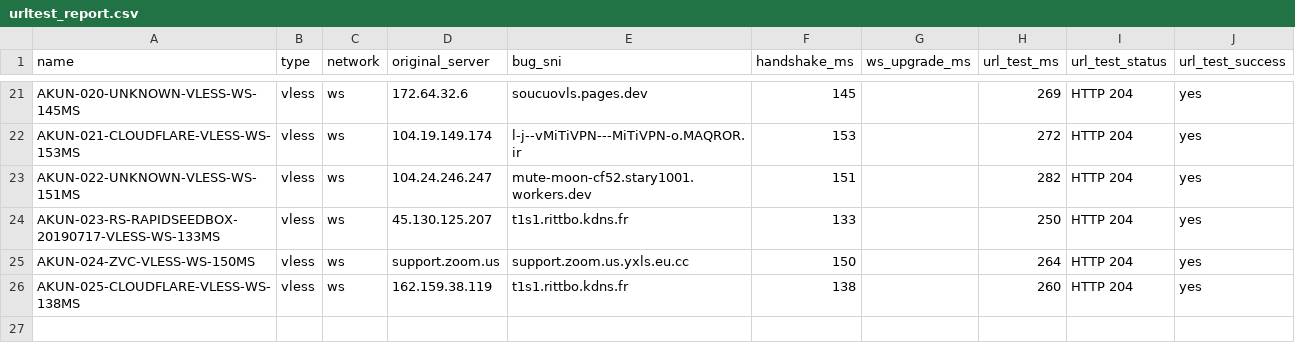
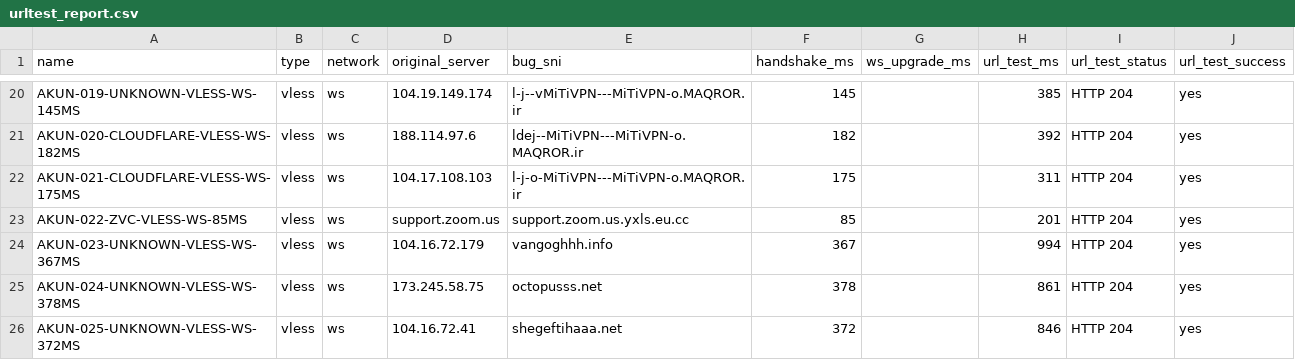
Before and after one commit to adiorany3/ConvertYAML, a CSV file: urltest_report.csv, drawn as a sheet; only a part is shown, gaps mark what is left out; removed rows and columns are numbered as before the commit, all else as after; the diff covers the shown part only; the diff names each change by its address in the sheet, - before the commit and + after, or states it on an @@ line.

```diff
--- a/urltest_report.csv
+++ b/urltest_report.csv
-A20 (name): AKUN-020-UNKNOWN-VLESS-WS-145MS
+A20 (name): AKUN-019-UNKNOWN-VLESS-WS-145MS
-D20 (original_server): 172.64.32.6
+D20 (original_server): 104.19.149.174
-E20 (bug_sni): soucuovls.pages.dev
+E20 (bug_sni): l-j--vMiTiVPN---MiTiVPN-o.MAQROR.ir
-H20 (url_test_ms): 269
+H20 (url_test_ms): 385
-A21 (name): AKUN-021-CLOUDFLARE-VLESS-WS-153MS
+A21 (name): AKUN-020-CLOUDFLARE-VLESS-WS-182MS
-D21 (original_server): 104.19.149.174
+D21 (original_server): 188.114.97.6
-E21 (bug_sni): l-j--vMiTiVPN---MiTiVPN-o.MAQROR.ir
+E21 (bug_sni): ldej--MiTiVPN---MiTiVPN-o.MAQROR.ir
-F21 (handshake_ms): 153
+F21 (handshake_ms): 182
-H21 (url_test_ms): 272
+H21 (url_test_ms): 392
-row 23: AKUN-022-UNKNOWN-VLESS-WS-151MS | vless | ws | 104.24.246.247 | mute-moon-cf52.stary1001.workers.dev | 151 |  | 282 | HTTP 204 | yes
-A22 (name): AKUN-023-RS-RAPIDSEEDBOX-20190717-VLESS-WS-133MS
+A22 (name): AKUN-021-CLOUDFLARE-VLESS-WS-175MS
-D22 (original_server): 45.130.125.207
+D22 (original_server): 104.17.108.103
-E22 (bug_sni): t1s1.rittbo.kdns.fr
+E22 (bug_sni): l-j-o-MiTiVPN---MiTiVPN-o.MAQROR.ir
-F22 (handshake_ms): 133
+F22 (handshake_ms): 175
-H22 (url_test_ms): 250
+H22 (url_test_ms): 311
-A23 (name): AKUN-024-ZVC-VLESS-WS-150MS
+A23 (name): AKUN-022-ZVC-VLESS-WS-85MS
-F23 (handshake_ms): 150
+F23 (handshake_ms): 85
-H23 (url_test_ms): 264
+H23 (url_test_ms): 201
+row 24: AKUN-023-UNKNOWN-VLESS-WS-367MS | vless | ws | 104.16.72.179 | vangoghhh.info | 367 |  | 994 | HTTP 204 | yes
-A25 (name): AKUN-025-CLOUDFLARE-VLESS-WS-138MS
+A25 (name): AKUN-024-UNKNOWN-VLESS-WS-378MS
-D25 (original_server): 162.159.38.119
+D25 (original_server): 173.245.58.75
-E25 (bug_sni): t1s1.rittbo.kdns.fr
+E25 (bug_sni): octopusss.net
-F25 (handshake_ms): 138
+F25 (handshake_ms): 378
-H25 (url_test_ms): 260
+H25 (url_test_ms): 861
+row 26: AKUN-025-UNKNOWN-VLESS-WS-372MS | vless | ws | 104.16.72.41 | shegeftihaaa.net | 372 |  | 846 | HTTP 204 | yes
```
Also changed, not shown: 4 added rows, 5 removed rows and 55 edited cells elsewhere in this file, nekobox_test_report.csv, 11 other files.
